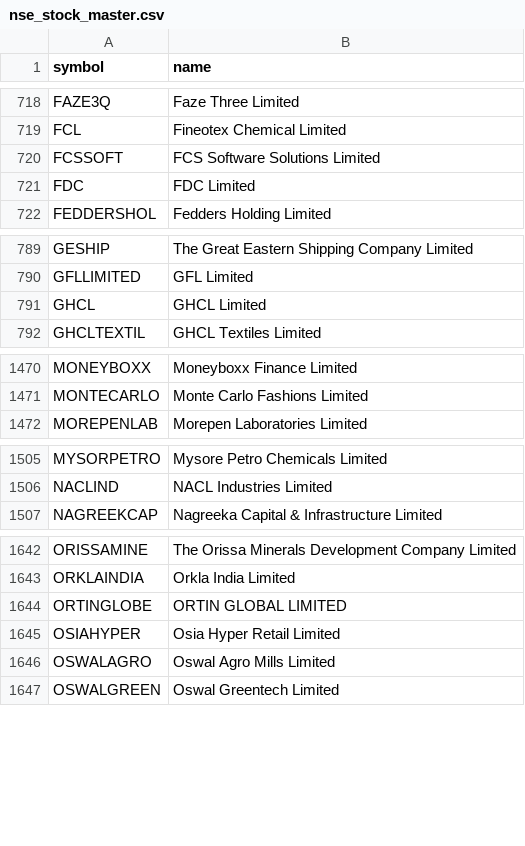
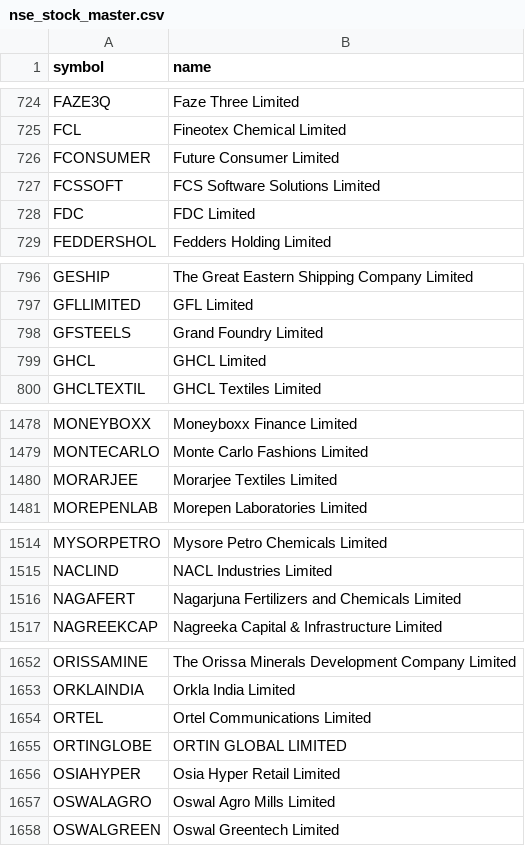
Before and after one commit to shaikmoideen/share-market, a CSV file: data/nse_stock_master.csv, drawn as a sheet; only a part is shown, gaps mark what is left out; the diff covers the shown part only.

```diff
--- a/data/nse_stock_master.csv
+++ b/data/nse_stock_master.csv
@@ -719,2 +725,3 @@ FAZE3Q,Faze Three Limited
 FCL,Fineotex Chemical Limited
+FCONSUMER,Future Consumer Limited
 FCSSOFT,FCS Software Solutions Limited
@@ -790,2 +797,3 @@ GESHIP,The Great Eastern Shipping Company Limited
 GFLLIMITED,GFL Limited
+GFSTEELS,Grand Foundry Limited
 GHCL,GHCL Limited
@@ -1471,2 +1479,3 @@ MONEYBOXX,Moneyboxx Finance Limited
 MONTECARLO,Monte Carlo Fashions Limited
+MORARJEE,Morarjee Textiles Limited
 MOREPENLAB,Morepen Laboratories Limited
@@ -1506,2 +1515,3 @@ MYSORPETRO,Mysore Petro Chemicals Limited
 NACLIND,NACL Industries Limited
+NAGAFERT,Nagarjuna Fertilizers and Chemicals Limited
 NAGREEKCAP,Nagreeka Capital & Infrastructure Limited
@@ -1643,2 +1653,3 @@ ORISSAMINE,The Orissa Minerals Development Company Limited
 ORKLAINDIA,Orkla India Limited
+ORTEL,Ortel Communications Limited
 ORTINGLOBE,ORTIN GLOBAL LIMITED
```
Also changed, not shown: 10 added rows elsewhere in this file, 4 other files.
